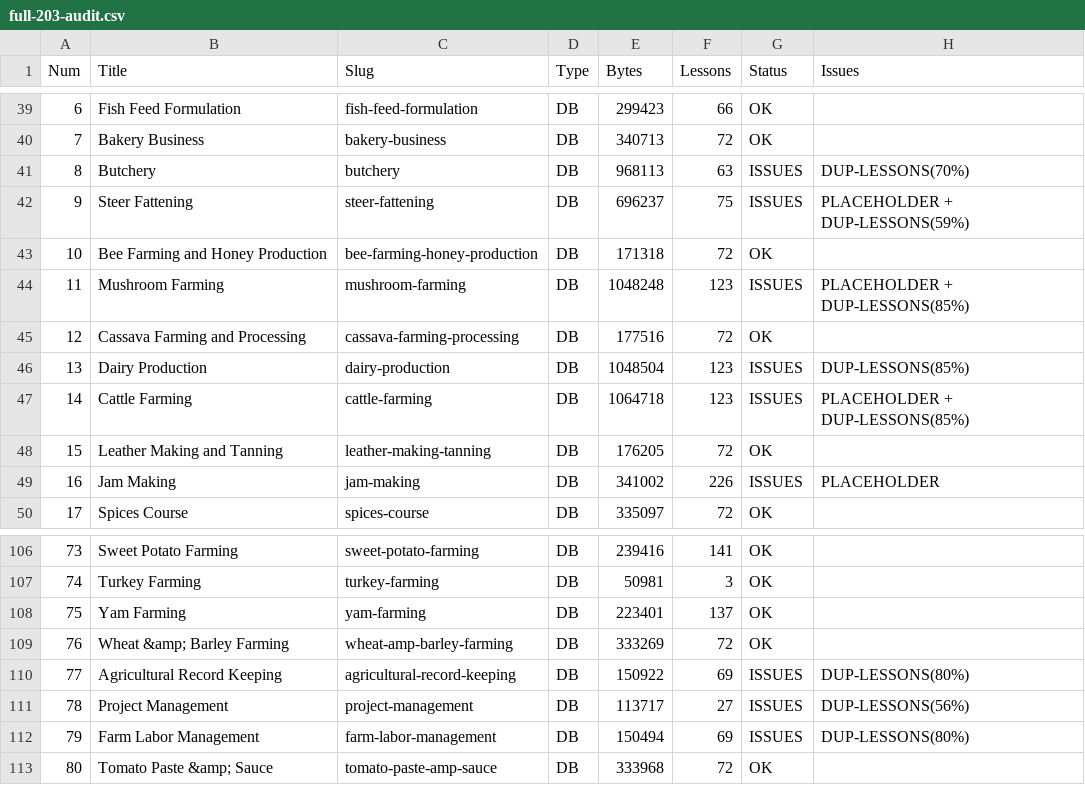
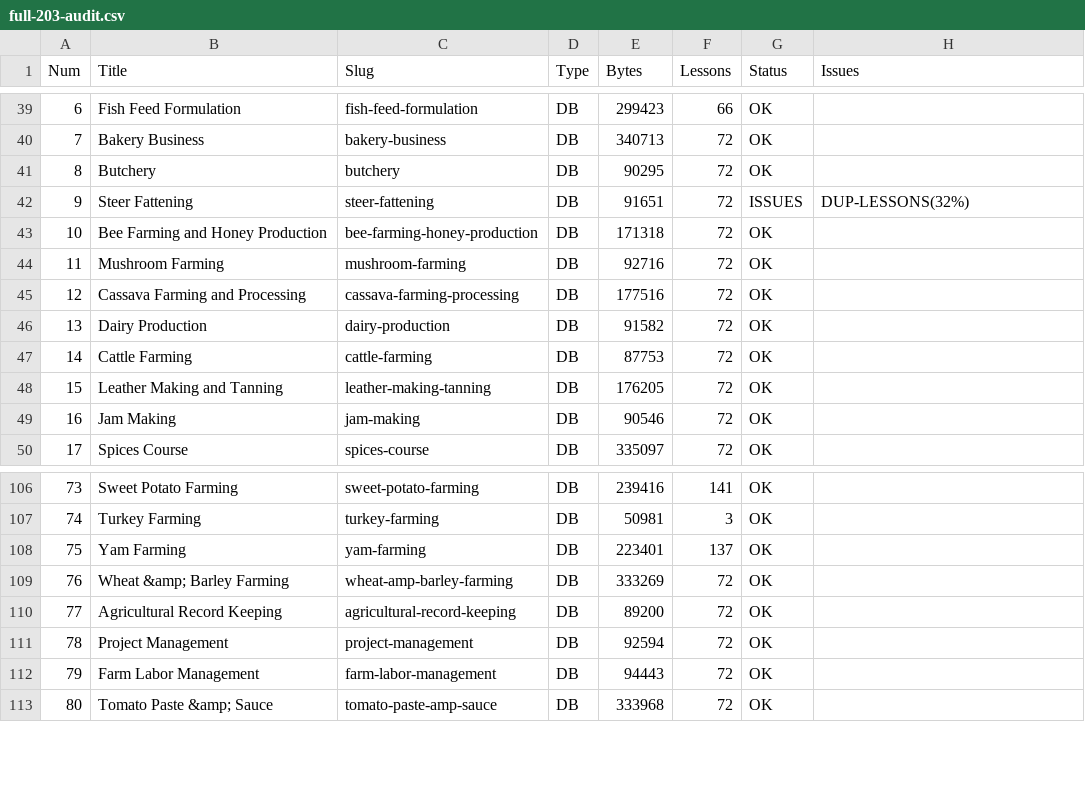
Before and after one commit to rAsAfrica1/rise-africa-skills, a CSV file: full-203-audit.csv, drawn as a sheet; only a part is shown, gaps mark what is left out; the diff covers the shown part only.

```diff
--- a/full-203-audit.csv
+++ b/full-203-audit.csv
@@ -40,11 +40,11 @@
 "7","Bakery Business","bakery-business","DB","340713","72","OK",""
-"8","Butchery","butchery","DB","968113","63","ISSUES","DUP-LESSONS(70%)"
-"9","Steer Fattening","steer-fattening","DB","696237","75","ISSUES","PLACEHOLDER + DUP-LESSONS(59%)"
+"8","Butchery","butchery","DB","90295","72","OK",""
+"9","Steer Fattening","steer-fattening","DB","91651","72","ISSUES","DUP-LESSONS(32%)"
 "10","Bee Farming and Honey Production","bee-farming-honey-production","DB","171318","72","OK",""
-"11","Mushroom Farming","mushroom-farming","DB","1048248","123","ISSUES","PLACEHOLDER + DUP-LESSONS(85%)"
+"11","Mushroom Farming","mushroom-farming","DB","92716","72","OK",""
 "12","Cassava Farming and Processing","cassava-farming-processing","DB","177516","72","OK",""
-"13","Dairy Production","dairy-production","DB","1048504","123","ISSUES","DUP-LESSONS(85%)"
-"14","Cattle Farming","cattle-farming","DB","1064718","123","ISSUES","PLACEHOLDER + DUP-LESSONS(85%)"
+"13","Dairy Production","dairy-production","DB","91582","72","OK",""
+"14","Cattle Farming","cattle-farming","DB","87753","72","OK",""
 "15","Leather Making and Tanning","leather-making-tanning","DB","176205","72","OK",""
-"16","Jam Making","jam-making","DB","341002","226","ISSUES","PLACEHOLDER"
+"16","Jam Making","jam-making","DB","90546","72","OK",""
 "17","Spices Course","spices-course","DB","335097","72","OK",""
@@ -109,5 +109,5 @@
 "76","Wheat &amp; Barley Farming","wheat-amp-barley-farming","DB","333269","72","OK",""
-"77","Agricultural Record Keeping","agricultural-record-keeping","DB","150922","69","ISSUES","DUP-LESSONS(80%)"
-"78","Project Management","project-management","DB","113717","27","ISSUES","DUP-LESSONS(56%)"
-"79","Farm Labor Management","farm-labor-management","DB","150494","69","ISSUES","DUP-LESSONS(80%)"
+"77","Agricultural Record Keeping","agricultural-record-keeping","DB","89200","72","OK",""
+"78","Project Management","project-management","DB","92594","72","OK",""
+"79","Farm Labor Management","farm-labor-management","DB","94443","72","OK",""
 "80","Tomato Paste &amp; Sauce","tomato-paste-amp-sauce","DB","333968","72","OK",""
```
Also changed, not shown: 113 edited cells elsewhere in this file.
